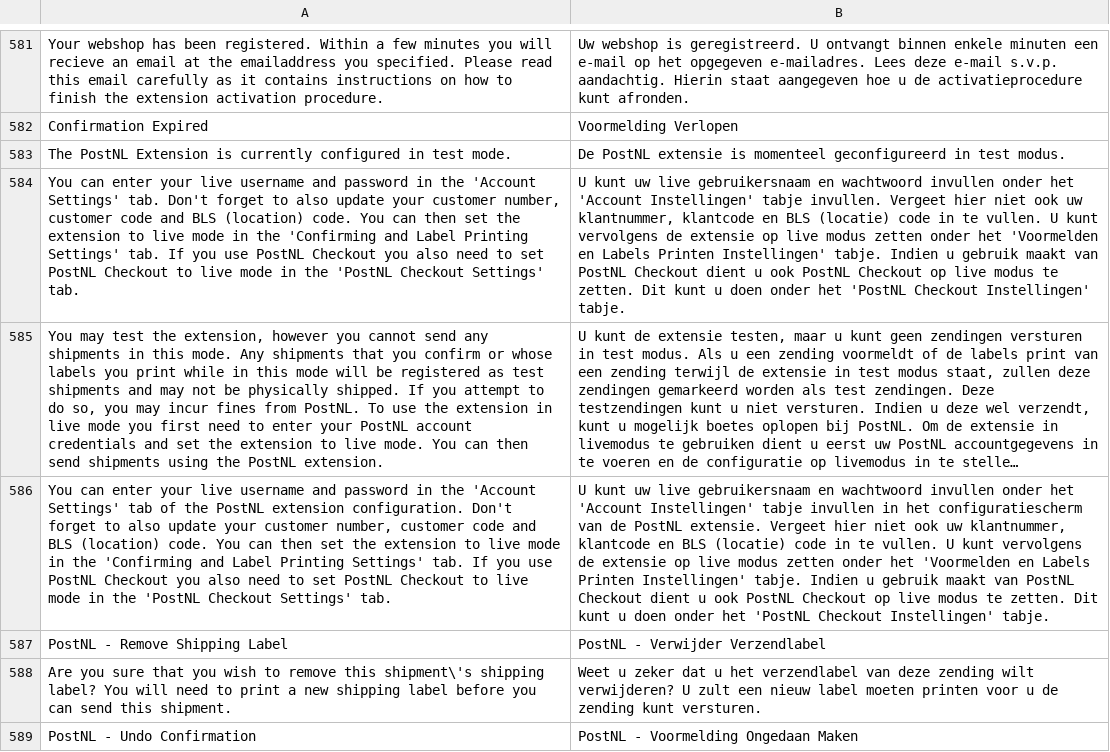
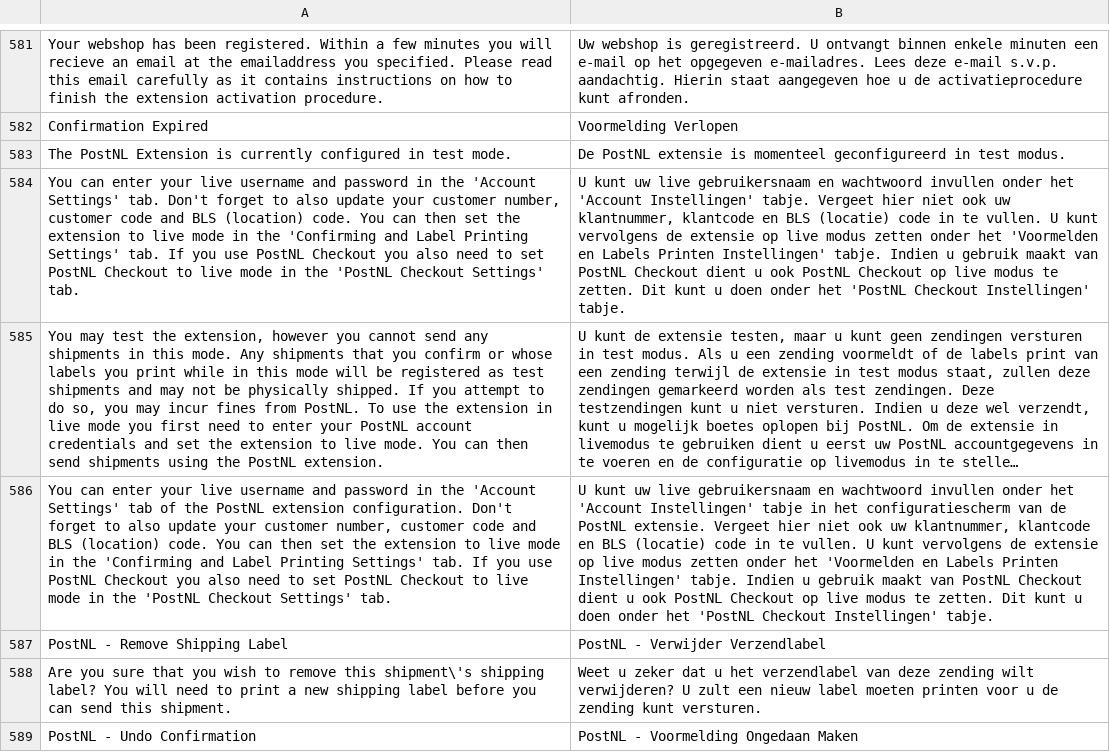
Before and after one commit to postnl/postnl-magento1-End-of-life, a CSV file: app/locale/nl_NL/TIG_PostNL.csv, drawn as a sheet; only a part is shown, gaps mark what is left out; long unchanged cells end in …; the diff names each change by its address in the sheet, - before the commit and + after, or states it on an @@ line.

```diff
--- a/app/locale/nl_NL/TIG_PostNL.csv
+++ b/app/locale/nl_NL/TIG_PostNL.csv
-B584: …'Account Instellingen' tabje invullen. Vergeet hier…
+B584: …'Account Instellingen' tabje. Vergeet hier…
-B586: …Instellingen' tabje invullen in het…
+B586: …Instellingen' tabje in het…
```
Also changed, not shown: app/locale/en_US/TIG_PostNL.csv.
